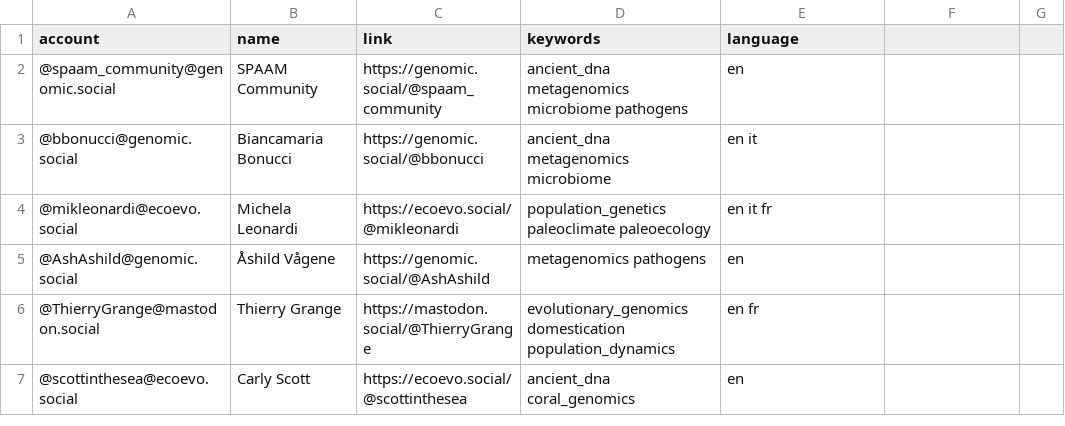
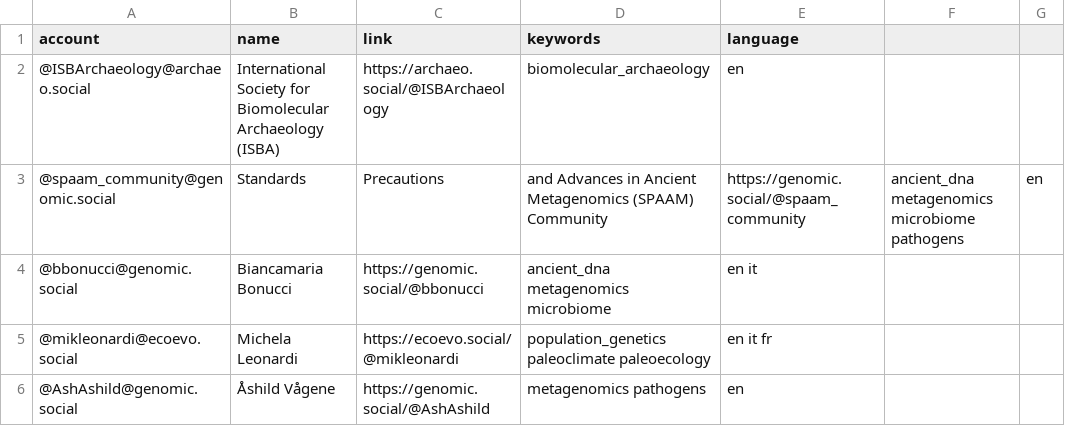
Before and after one commit to jfy133/Mastodon-Palaeogenomicists, a CSV file: resources/users.csv, drawn as a sheet; only a part is shown; the shorter side is filled out with more unchanged rows.

Commit message:
Update users.csv

```diff
--- a/resources/users.csv
+++ b/resources/users.csv
@@ -1,3 +1,4 @@
 account,name,link,keywords,language
-@spaam_community@genomic.social,SPAAM Community,https://genomic.social/@spaam_community,ancient_dna metagenomics microbiome pathogens, en
+@ISBArchaeology@archaeo.social,International Society for Biomolecular Archaeology (ISBA),https://archaeo.social/@ISBArchaeology,biomolecular_archaeology, en
+@spaam_community@genomic.social,Standards, Precautions, and Advances in Ancient Metagenomics (SPAAM) Community,https://genomic.social/@spaam_community,ancient_dna metagenomics microbiome pathogens, en
 @bbonucci@genomic.social,Biancamaria Bonucci,https://genomic.social/@bbonucci,ancient_dna metagenomics microbiome,en it
```
